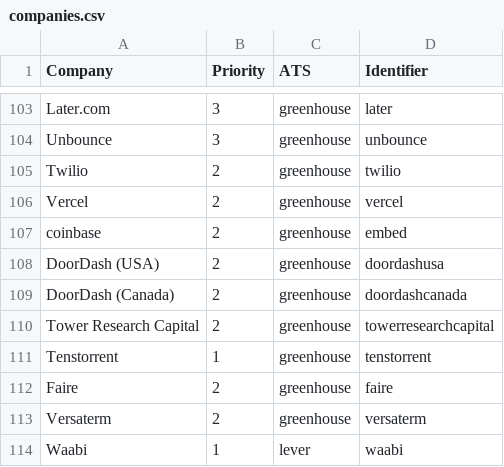
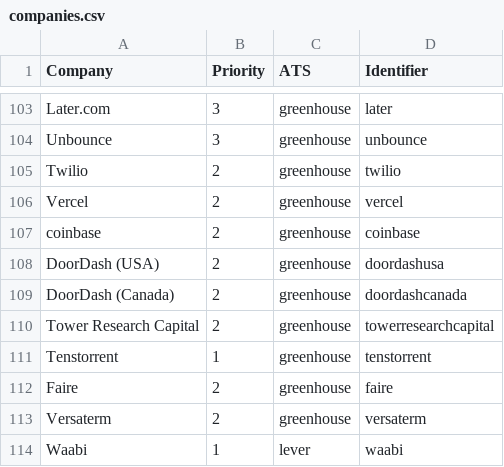
Before and after one commit to AdwitaK/internship-tracker, a CSV file: data/companies.csv, drawn as a sheet; only a part is shown, gaps mark what is left out.

Commit message:
fix coinbase identifier

```diff
--- a/data/companies.csv
+++ b/data/companies.csv
@@ -106,3 +106,3 @@ Twilio,2,greenhouse,twilio
 Vercel,2,greenhouse,vercel
-coinbase,2,greenhouse,embed
+coinbase,2,greenhouse,coinbase
 DoorDash (USA),2,greenhouse,doordashusa
```
